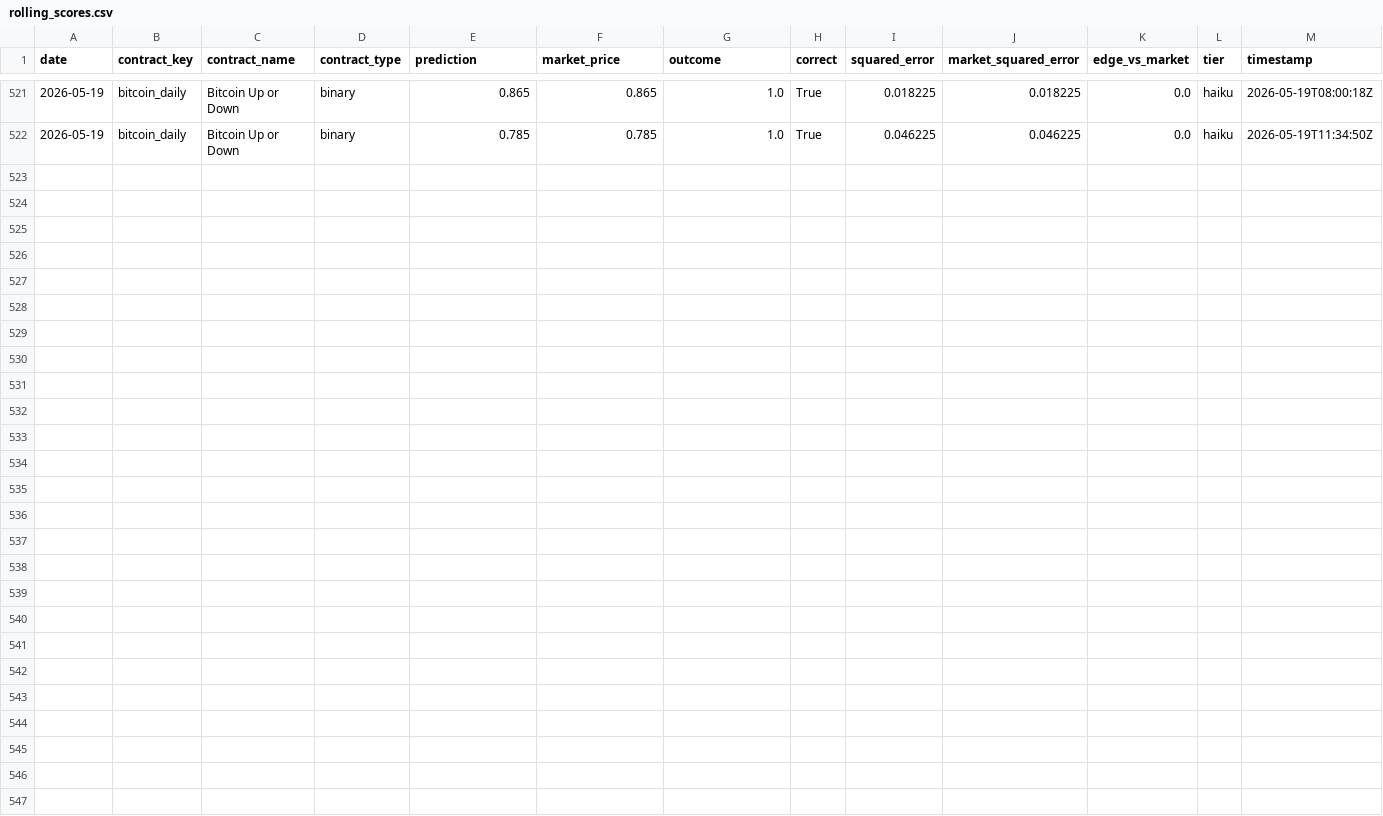
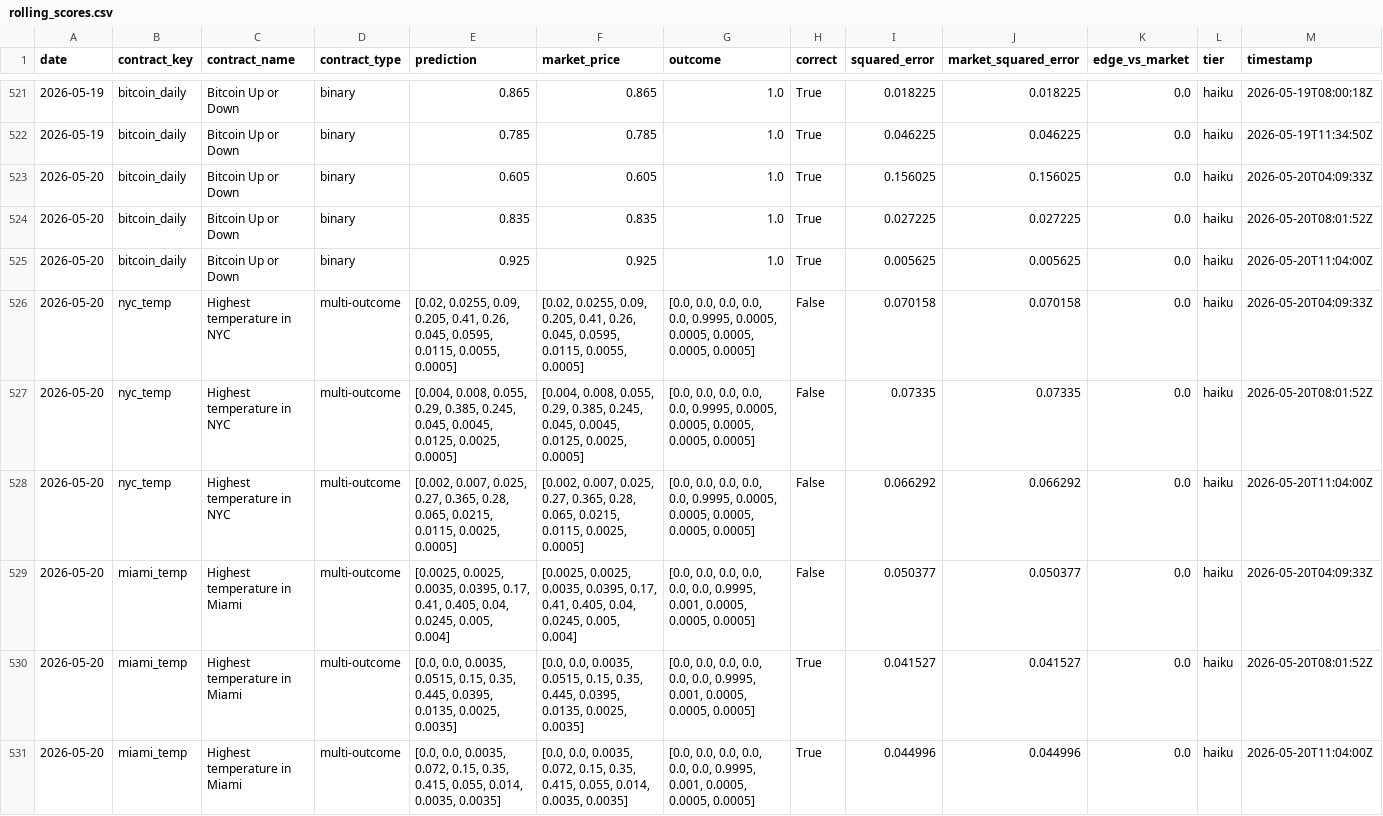
Before and after one commit to pairie-koh/Trading-Agents-on-Kalshi-, a CSV file: data/rolling_scores.csv, drawn as a sheet; only a part is shown, gaps mark what is left out; the diff names each change by its address in the sheet, - before the commit and + after, or states it on an @@ line.

Commit message:
data: 2026-05-21T04:19:02Z

```diff
--- a/data/rolling_scores.csv
+++ b/data/rolling_scores.csv
+row 523: 2026-05-20 | bitcoin_daily | Bitcoin Up or Down | binary | 0.605 | 0.605 | 1.0 | True | 0.156025 | 0.156025 | 0.0 | haiku | 2026-05-20T04:09:33Z
+row 524: 2026-05-20 | bitcoin_daily | Bitcoin Up or Down | binary | 0.835 | 0.835 | 1.0 | True | 0.027225 | 0.027225 | 0.0 | haiku | 2026-05-20T08:01:52Z
+row 525: 2026-05-20 | bitcoin_daily | Bitcoin Up or Down | binary | 0.925 | 0.925 | 1.0 | True | 0.005625 | 0.005625 | 0.0 | haiku | 2026-05-20T11:04:00Z
+row 526: 2026-05-20 | nyc_temp | Highest temperature in NYC | multi-outcome | [0.02, 0.0255, 0.09, 0.205, 0.41, 0.26, 0.045, 0.0595, 0.0115, 0.0055, 0.0005] | [0.02, 0.0255, 0.09, 0.205, 0.41, 0.26, 0.045, 0.0595, 0.0115, 0.0055, 0.0005] | [0.0, 0.0, 0.0, 0.0, 0.0, 0.9995, 0.0005, 0.0005, 0.0005, 0.0005, 0.0005] | False | 0.070158 | 0.070158 | 0.0 | haiku | 2026-05-20T04:09:33Z
+row 527: 2026-05-20 | nyc_temp | Highest temperature in NYC | multi-outcome | [0.004, 0.008, 0.055, 0.29, 0.385, 0.245, 0.045, 0.0045, 0.0125, 0.0025, 0.0005] | [0.004, 0.008, 0.055, 0.29, 0.385, 0.245, 0.045, 0.0045, 0.0125, 0.0025, 0.0005] | [0.0, 0.0, 0.0, 0.0, 0.0, 0.9995, 0.0005, 0.0005, 0.0005, 0.0005, 0.0005] | False | 0.07335 | 0.07335 | 0.0 | haiku | 2026-05-20T08:01:52Z
+row 528: 2026-05-20 | nyc_temp | Highest temperature in NYC | multi-outcome | [0.002, 0.007, 0.025, 0.27, 0.365, 0.28, 0.065, 0.0215, 0.0115, 0.0025, 0.0005] | [0.002, 0.007, 0.025, 0.27, 0.365, 0.28, 0.065, 0.0215, 0.0115, 0.0025, 0.0005] | [0.0, 0.0, 0.0, 0.0, 0.0, 0.9995, 0.0005, 0.0005, 0.0005, 0.0005, 0.0005] | False | 0.066292 | 0.066292 | 0.0 | haiku | 2026-05-20T11:04:00Z
+row 529: 2026-05-20 | miami_temp | Highest temperature in Miami | multi-outcome | [0.0025, 0.0025, 0.0035, 0.0395, 0.17, 0.41, 0.405, 0.04, 0.0245, 0.005, 0.004] | [0.0025, 0.0025, 0.0035, 0.0395, 0.17, 0.41, 0.405, 0.04, 0.0245, 0.005, 0.004] | [0.0, 0.0, 0.0, 0.0, 0.0, 0.0, 0.9995, 0.001, 0.0005, 0.0005, 0.0005] | False | 0.050377 | 0.050377 | 0.0 | haiku | 2026-05-20T04:09:33Z
+row 530: 2026-05-20 | miami_temp | Highest temperature in Miami | multi-outcome | [0.0, 0.0, 0.0035, 0.0515, 0.15, 0.35, 0.445, 0.0395, 0.0135, 0.0025, 0.0035] | [0.0, 0.0, 0.0035, 0.0515, 0.15, 0.35, 0.445, 0.0395, 0.0135, 0.0025, 0.0035] | [0.0, 0.0, 0.0, 0.0, 0.0, 0.0, 0.9995, 0.001, 0.0005, 0.0005, 0.0005] | True | 0.041527 | 0.041527 | 0.0 | haiku | 2026-05-20T08:01:52Z
+row 531: 2026-05-20 | miami_temp | Highest temperature in Miami | multi-outcome | [0.0, 0.0, 0.0035, 0.072, 0.15, 0.35, 0.415, 0.055, 0.014, 0.0035, 0.0035] | [0.0, 0.0, 0.0035, 0.072, 0.15, 0.35, 0.415, 0.055, 0.014, 0.0035, 0.0035] | [0.0, 0.0, 0.0, 0.0, 0.0, 0.0, 0.9995, 0.001, 0.0005, 0.0005, 0.0005] | True | 0.044996 | 0.044996 | 0.0 | haiku | 2026-05-20T11:04:00Z
```
Also changed, not shown: data/scores_history.csv, 2 other files.
